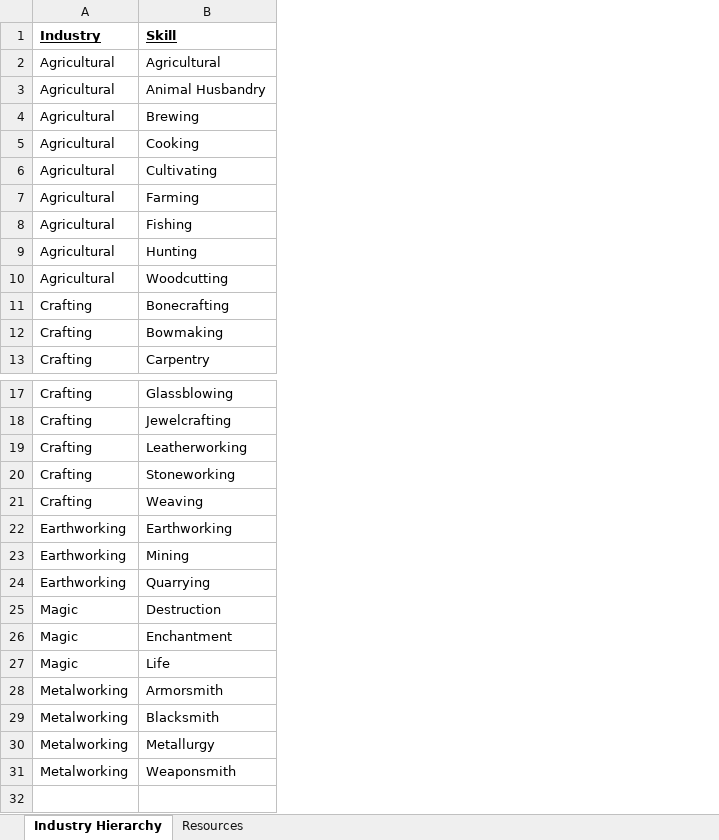
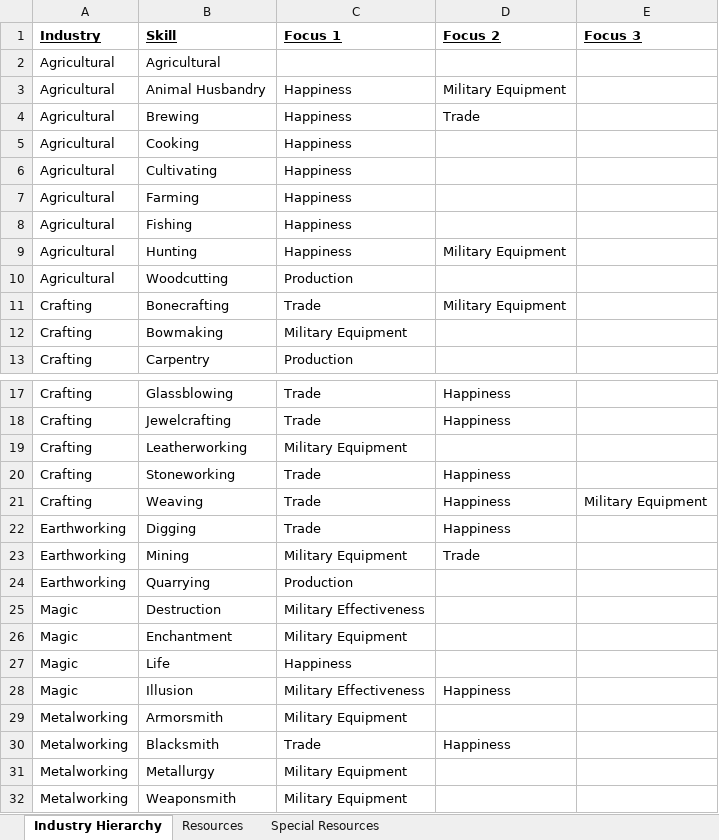
Before and after one commit to mikegale56/4XCityBuilder, an Excel workbook: 4xCityBuilder/Assets/Definitions/Resources.xlsx, sheet Industry Hierarchy, drawn as a sheet; only a part is shown, gaps mark what is left out; values as stored, in another font and other column widths than the file's, no borders; the diff names each change by its address in the sheet, - before the commit and + after, or states it on an @@ line.

```diff
--- a/4xCityBuilder/Assets/Definitions/Resources.xlsx (sheet Industry Hierarchy)
+++ b/4xCityBuilder/Assets/Definitions/Resources.xlsx (sheet Industry Hierarchy)
+sheet tab: Special Resources
+column C (Focus 1), rows 3-13: Happiness | Happiness | Happiness | Happiness | Happiness | Happiness | Happiness | Production | Trade | Military Equipment | Production; rows 17-27: Trade | Trade | Military Equipment | Trade | Trade | Trade | Military Equipment | Production | Military Effectiveness | Military Equipment | Happiness; rows 29-32: Military Equipment | Trade | Military Equipment | Military Equipment
+column D (Focus 2), rows 3-11: Military Equipment | Trade |  |  |  |  | Military Equipment |  | Military Equipment; rows 17-23: Happiness | Happiness |  | Happiness | Happiness | Happiness | Trade; row 30: Happiness
+column E (Focus 3), row 21: Military Equipment
-B22 (Skill): Earthworking
+B22 (Skill): Digging
+row 28: Magic | Illusion | Military Effectiveness | Happiness
```
Also changed, not shown: sheet Resources, 40 other files.
